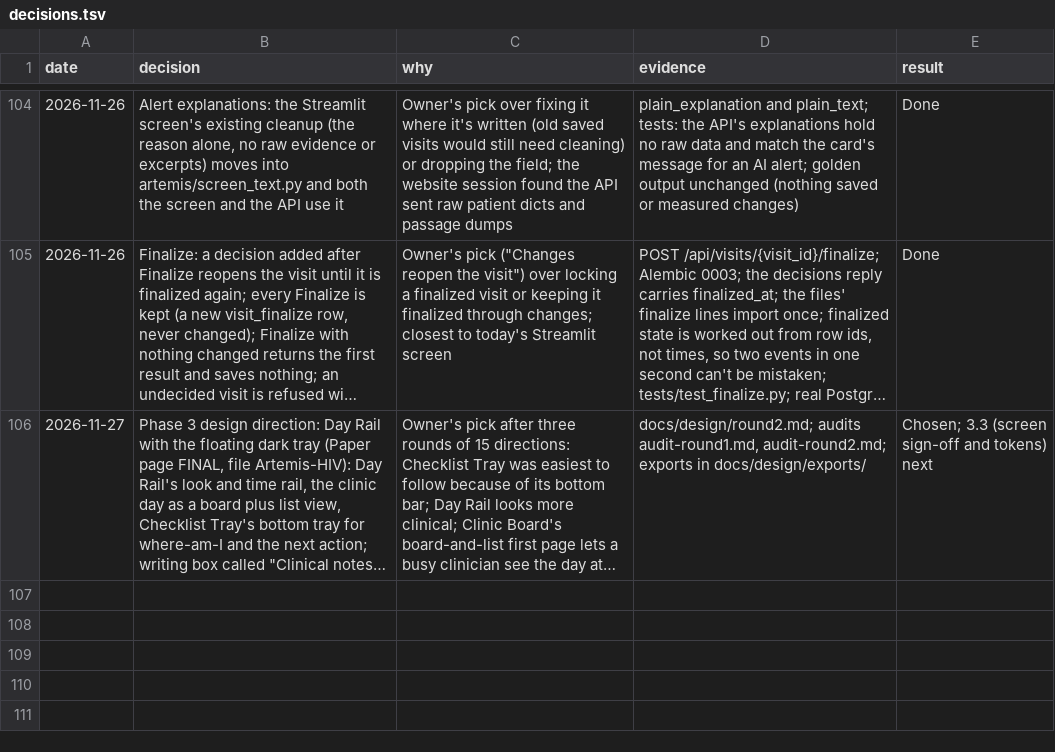
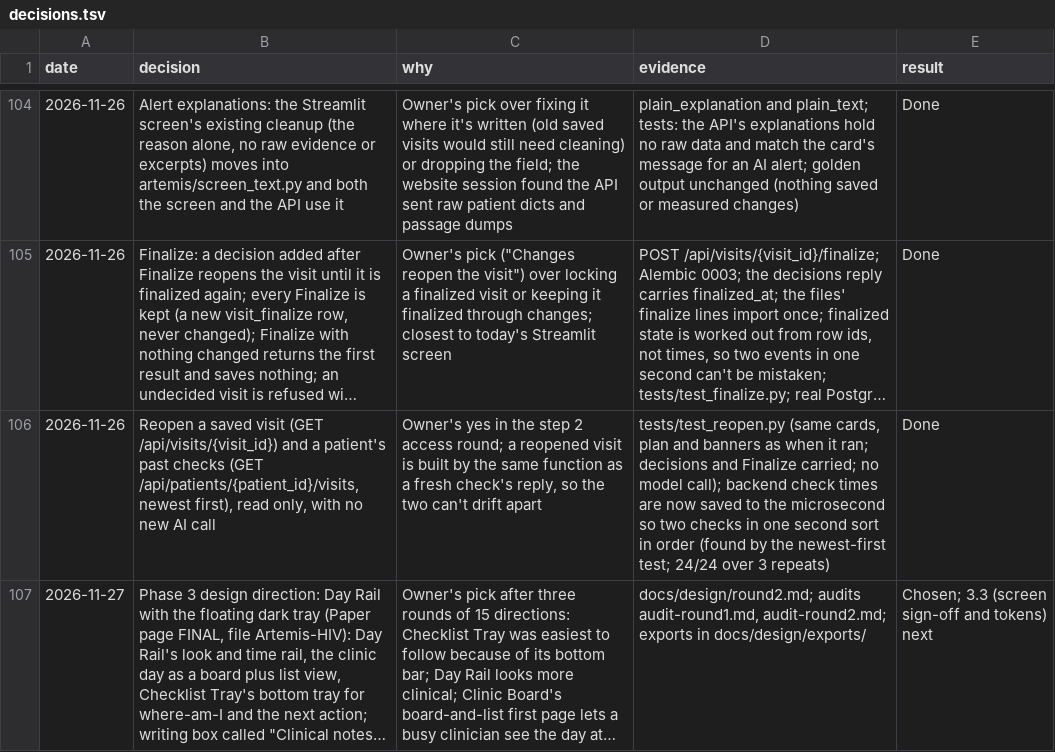
Before and after one commit to atwine/artemis-hiv, a TSV file: docs/decisions.tsv, drawn as a sheet; only a part is shown, gaps mark what is left out; long unchanged cells end in …; the diff names each change by its address in the sheet, - before the commit and + after, or states it on an @@ line.

```diff
--- a/docs/decisions.tsv
+++ b/docs/decisions.tsv
+row 106: 2026-11-26 | Reopen a saved visit (GET /api/visits/{visit_id}) and a patient's past checks (GET /api/patients/{patient_id}/visits, newest first), read only, with no new AI call | Owner's yes in the step 2 access round; a reopened visit is built by the same function as a fresh check's reply, so the two can't drift apart | tests/test_reopen.py (same cards, plan and banners as when it ran; decisions and Finalize carried; no model call); backend check times are now saved to the microsecond so two checks in one second sort in order (found by the newest-first test; 24/24 over 3 repeats) | Done
```
Also changed, not shown: docs/refactor/code-map.tsv, 6 other files.
